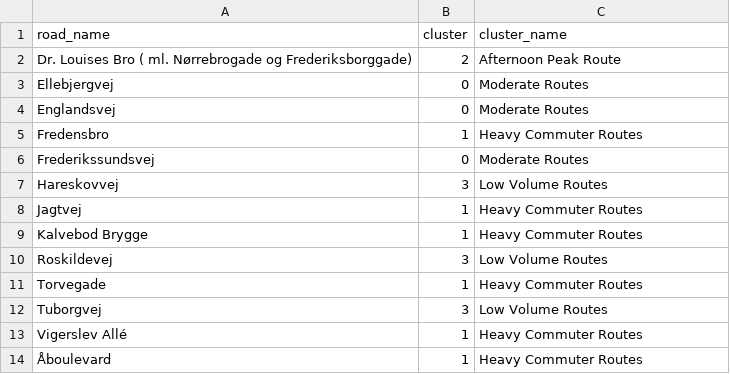
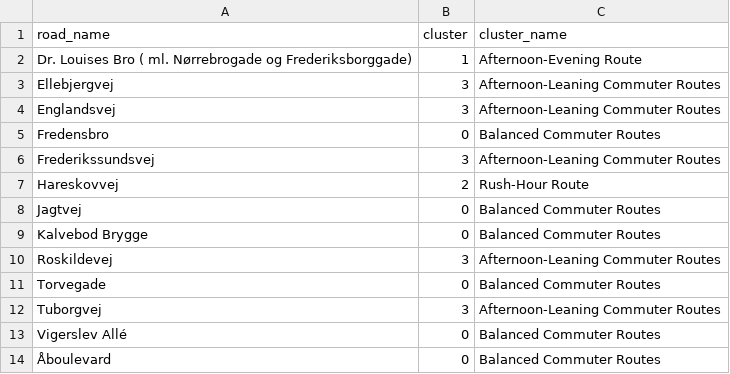
Before and after one commit to dumbman-trying-to-be-smart/cycloviz, a CSV file: data/clusters.csv, drawn as a sheet.

Commit message:
Update clusters to new grouping

```diff
--- a/data/clusters.csv
+++ b/data/clusters.csv
@@ -1,14 +1,14 @@
 road_name,cluster,cluster_name
-Dr. Louises Bro ( ml. Nørrebrogade og Frederiksborggade),2,Afternoon Peak Route
-Ellebjergvej,0,Moderate Routes
-Englandsvej,0,Moderate Routes
-Fredensbro,1,Heavy Commuter Routes
-Frederikssundsvej,0,Moderate Routes
-Hareskovvej,3,Low Volume Routes
-Jagtvej,1,Heavy Commuter Routes
-Kalvebod Brygge,1,Heavy Commuter Routes
-Roskildevej,3,Low Volume Routes
-Torvegade,1,Heavy Commuter Routes
-Tuborgvej,3,Low Volume Routes
-Vigerslev Allé,1,Heavy Commuter Routes
-Åboulevard,1,Heavy Commuter Routes
+Dr. Louises Bro ( ml. Nørrebrogade og Frederiksborggade),1,Afternoon-Evening Route
+Ellebjergvej,3,Afternoon-Leaning Commuter Routes
+Englandsvej,3,Afternoon-Leaning Commuter Routes
+Fredensbro,0,Balanced Commuter Routes
+Frederikssundsvej,3,Afternoon-Leaning Commuter Routes
+Hareskovvej,2,Rush-Hour Route
+Jagtvej,0,Balanced Commuter Routes
+Kalvebod Brygge,0,Balanced Commuter Routes
+Roskildevej,3,Afternoon-Leaning Commuter Routes
+Torvegade,0,Balanced Commuter Routes
+Tuborgvej,3,Afternoon-Leaning Commuter Routes
+Vigerslev Allé,0,Balanced Commuter Routes
+Åboulevard,0,Balanced Commuter Routes
```
Also changed, not shown: 20 other files.
